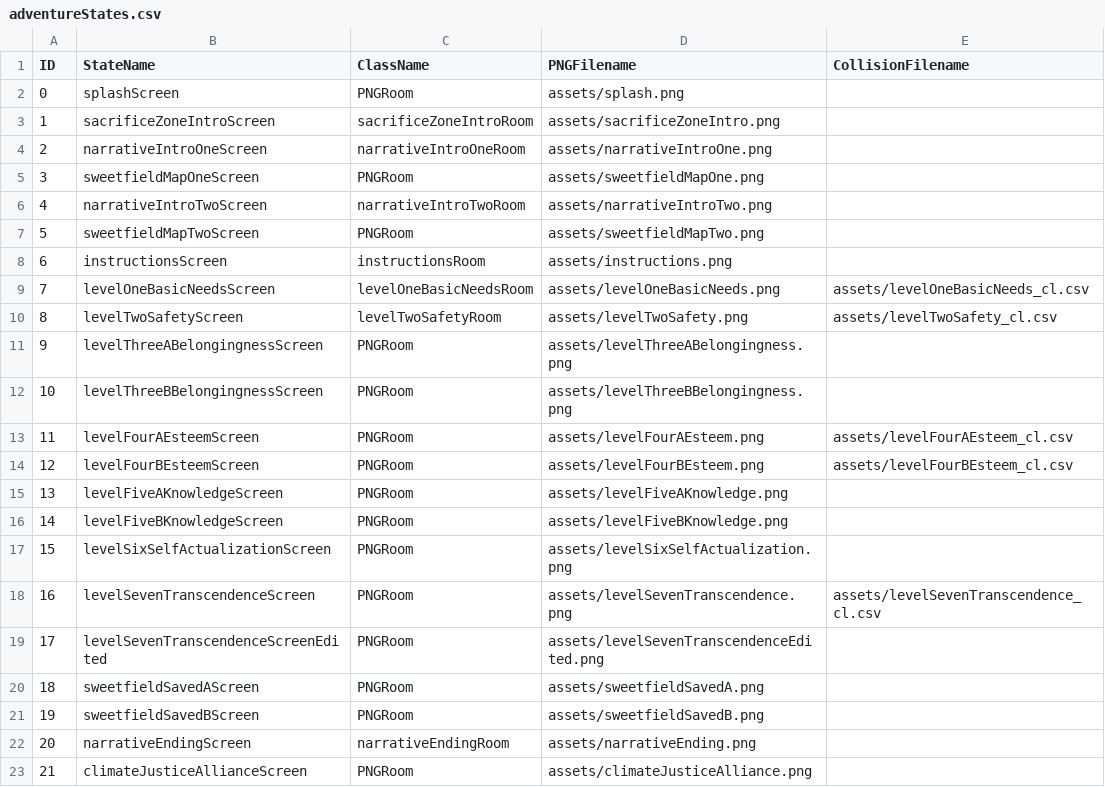
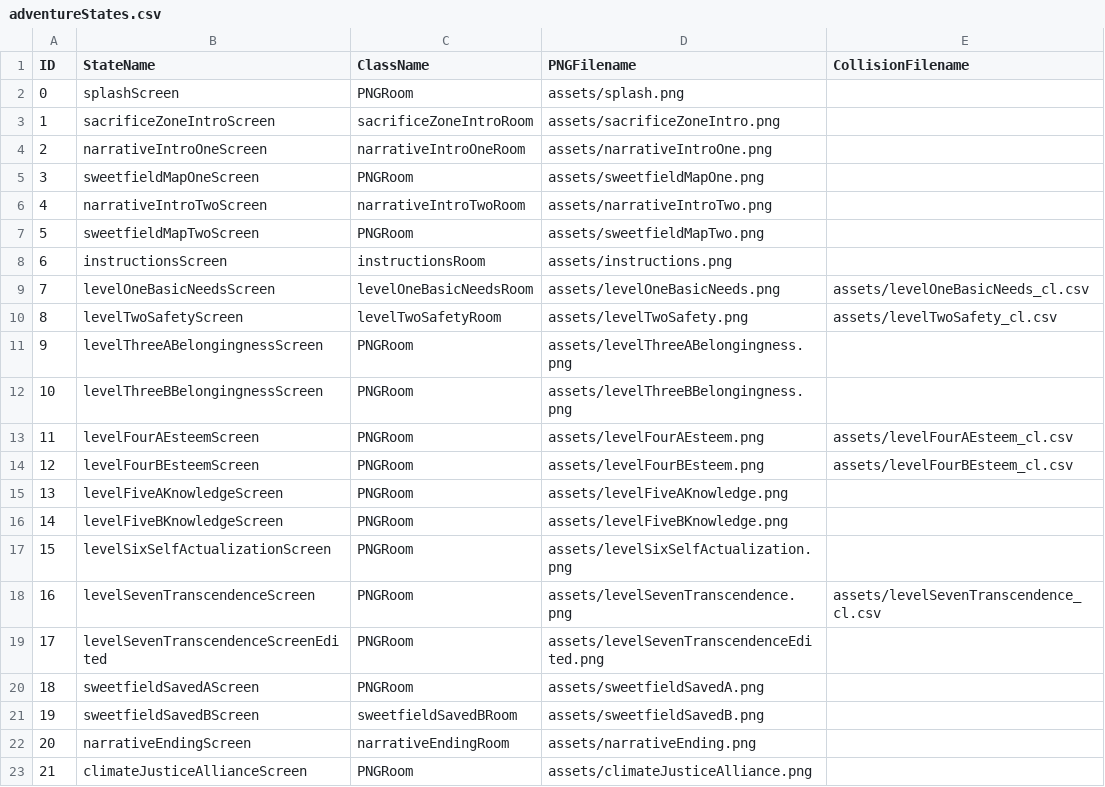
Before and after one commit to katrinamonje/SaveSweetfieldCity, a CSV file: data/adventureStates.csv, drawn as a sheet.

```diff
--- a/data/adventureStates.csv
+++ b/data/adventureStates.csv
@@ -20,3 +20,3 @@ ID,StateName,ClassName,PNGFilename,CollisionFilename
 18,sweetfieldSavedAScreen,PNGRoom,assets/sweetfieldSavedA.png,
-19,sweetfieldSavedBScreen,PNGRoom,assets/sweetfieldSavedB.png,
+19,sweetfieldSavedBScreen,sweetfieldSavedBRoom,assets/sweetfieldSavedB.png,
 20,narrativeEndingScreen,narrativeEndingRoom,assets/narrativeEnding.png,
```
Also changed, not shown: 1 other file.
